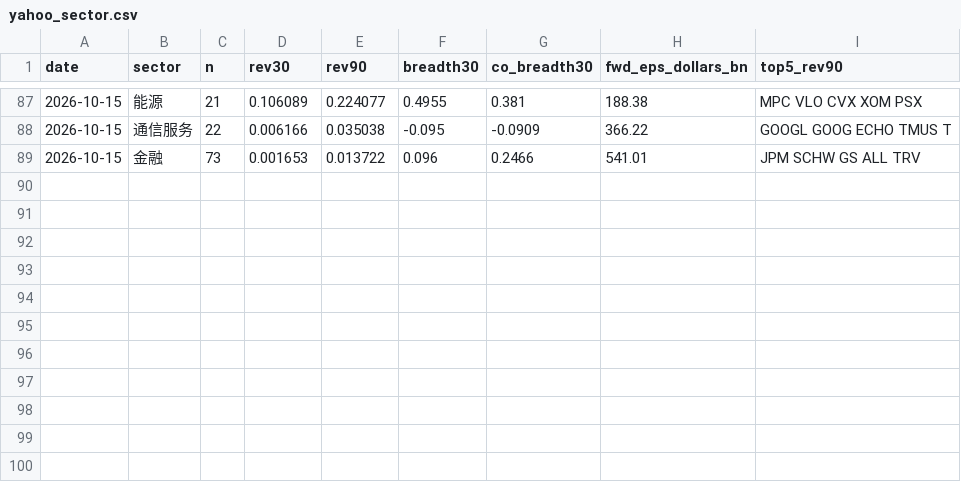
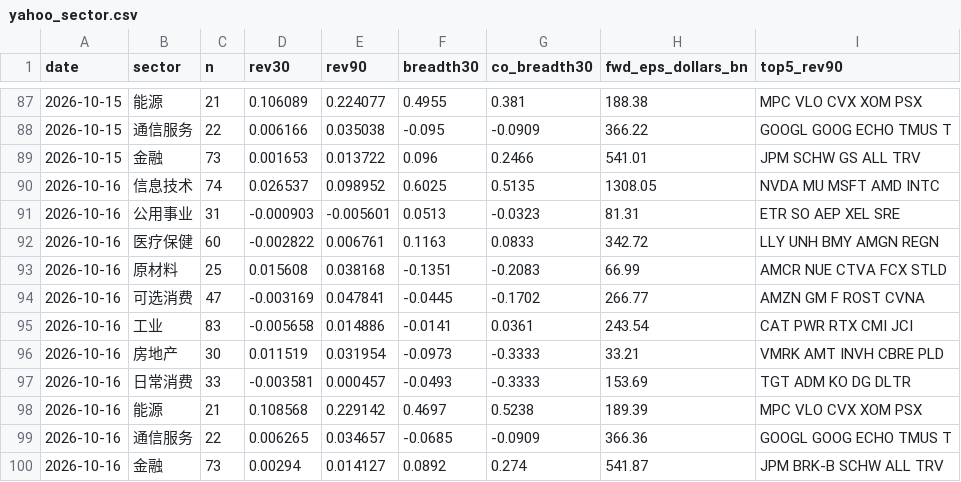
Before and after one commit to chaodu211-cell/earnings-revision, a CSV file: yahoo_sector.csv, drawn as a sheet; only a part is shown, gaps mark what is left out.

```diff
--- a/yahoo_sector.csv
+++ b/yahoo_sector.csv
@@ -89 +89,12 @@ date,sector,n,rev30,rev90,breadth30,co_breadth30,fwd_eps_dollars_bn,top5_rev90
 2026-10-15,金融,73,0.001653,0.013722,0.096,0.2466,541.01,JPM SCHW GS ALL TRV
+2026-10-16,信息技术,74,0.026537,0.098952,0.6025,0.5135,1308.05,NVDA MU MSFT AMD INTC
+2026-10-16,公用事业,31,-0.000903,-0.005601,0.0513,-0.0323,81.31,ETR SO AEP XEL SRE
+2026-10-16,医疗保健,60,-0.002822,0.006761,0.1163,0.0833,342.72,LLY UNH BMY AMGN REGN
+2026-10-16,原材料,25,0.015608,0.038168,-0.1351,-0.2083,66.99,AMCR NUE CTVA FCX STLD
+2026-10-16,可选消费,47,-0.003169,0.047841,-0.0445,-0.1702,266.77,AMZN GM F ROST CVNA
+2026-10-16,工业,83,-0.005658,0.014886,-0.0141,0.0361,243.54,CAT PWR RTX CMI JCI
+2026-10-16,房地产,30,0.011519,0.031954,-0.0973,-0.3333,33.21,VMRK AMT INVH CBRE PLD
+2026-10-16,日常消费,33,-0.003581,0.000457,-0.0493,-0.3333,153.69,TGT ADM KO DG DLTR
+2026-10-16,能源,21,0.108568,0.229142,0.4697,0.5238,189.39,MPC VLO CVX XOM PSX
+2026-10-16,通信服务,22,0.006265,0.034657,-0.0685,-0.0909,366.36,GOOGL GOOG ECHO TMUS T
+2026-10-16,金融,73,0.00294,0.014127,0.0892,0.274,541.87,JPM BRK-B SCHW ALL TRV
```
Also changed, not shown: early_log.csv, early_px.csv, 2 other files.
